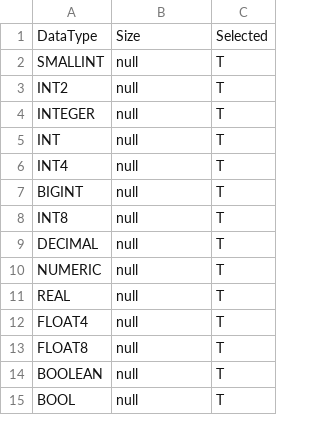
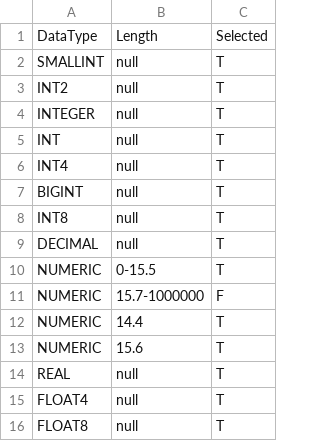
Before and after one commit to tu-ngo/id3-demo, a CSV file: field.csv, drawn as a sheet; only a part is shown; the shorter side is filled out with more unchanged rows; the diff covers the shown part only.

```diff
--- a/field.csv
+++ b/field.csv
@@ -1,2 +1,2 @@
-DataType,Size,Selected
+DataType,Length,Selected
 SMALLINT,null,T
@@ -9,3 +9,6 @@ INT8,null,T
 DECIMAL,null,T
-NUMERIC,null,T
+NUMERIC,0-15.5,T
+NUMERIC,15.7-1000000,F
+NUMERIC,14.4,T
+NUMERIC,15.6,T
 REAL,null,T
```
Also changed, not shown: 42 removed rows and 5 edited cells elsewhere in this file, 9 other files.
